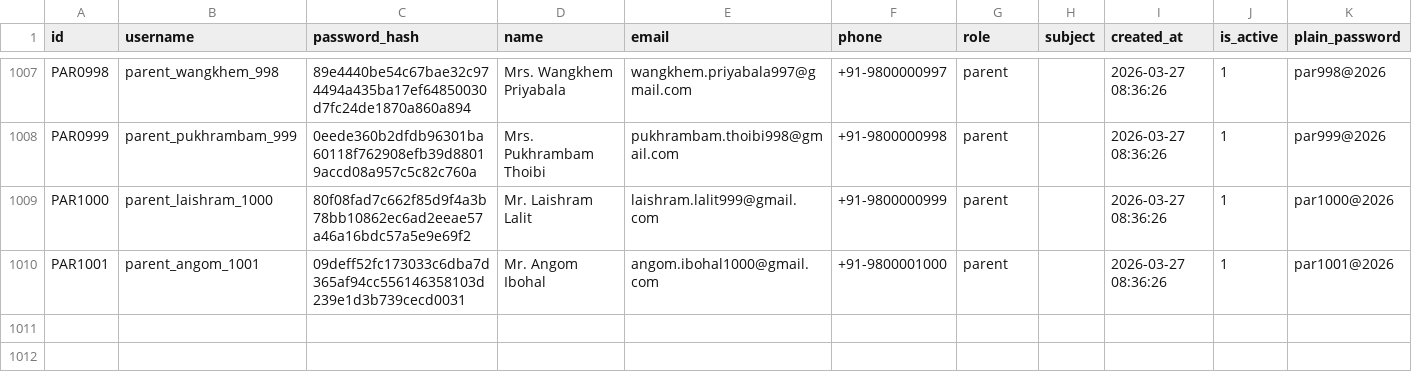
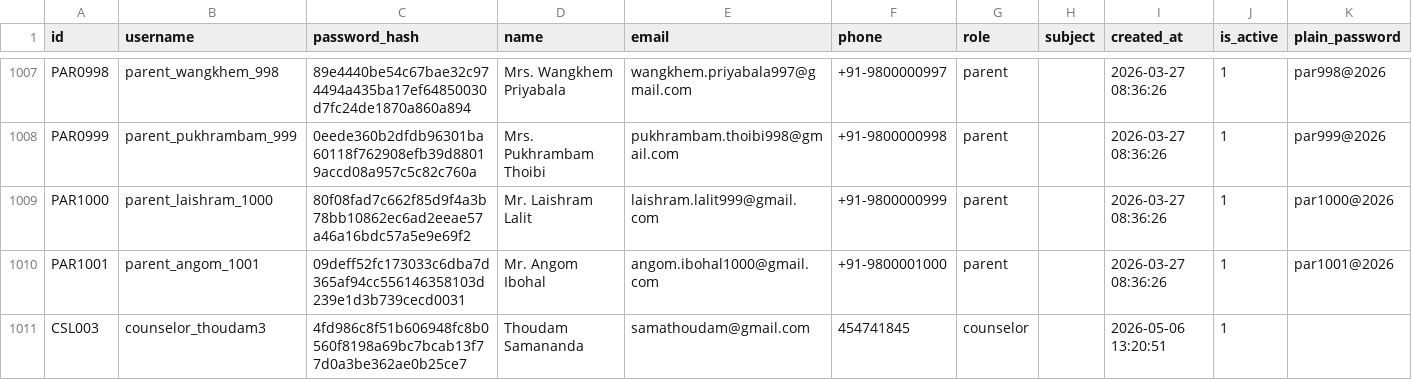
Before and after one commit to 024eden/Unipridict_AI, a CSV file: data/users.csv, drawn as a sheet; only a part is shown, gaps mark what is left out.

```diff
--- a/data/users.csv
+++ b/data/users.csv
@@ -1010 +1010,2 @@ PAR1000,parent_laishram_1000,80f08fad7c662f85d9f4a3b78bb10862ec6ad2eeae57a46a16b
 PAR1001,parent_angom_1001,09deff52fc173033c6dba7d365af94cc556146358103d239e1d3b739cecd0031,Mr. Angom Ibohal,angom.ibohal1000@gmail.com,+91-9800001000,parent,,2026-03-27 08:36:26,1,par1001@2026
+CSL003,counselor_thoudam3,4fd986c8f51b606948fc8b0560f8198a69bc7bcab13f77d0a3be362ae0b25ce7,Thoudam Samananda,samathoudam@gmail.com,454741845,counselor,,2026-05-06 13:20:51,1,
```
Also changed, not shown: data/audit_log.csv, data/email_logs.csv, 20 other files.
